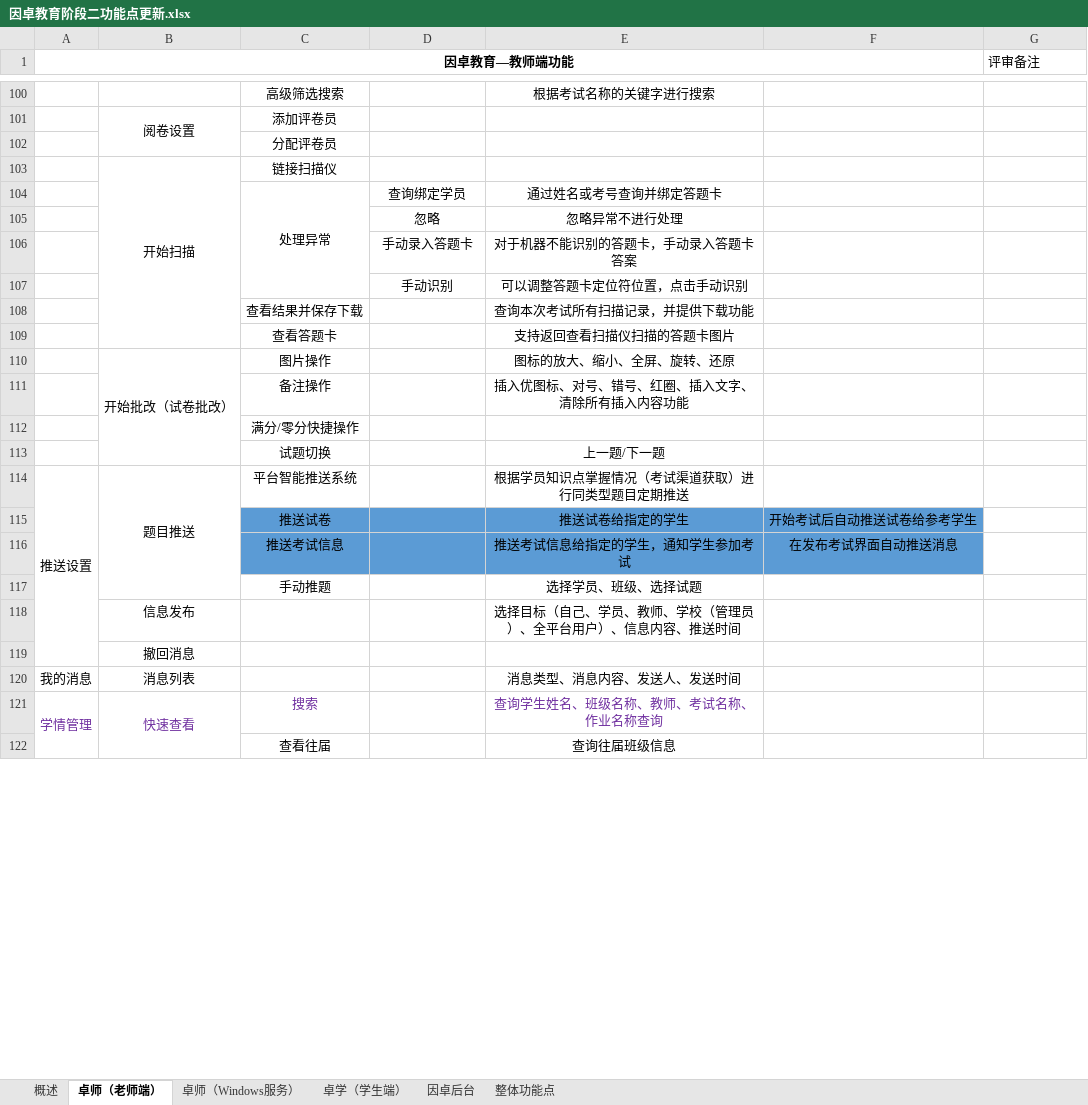
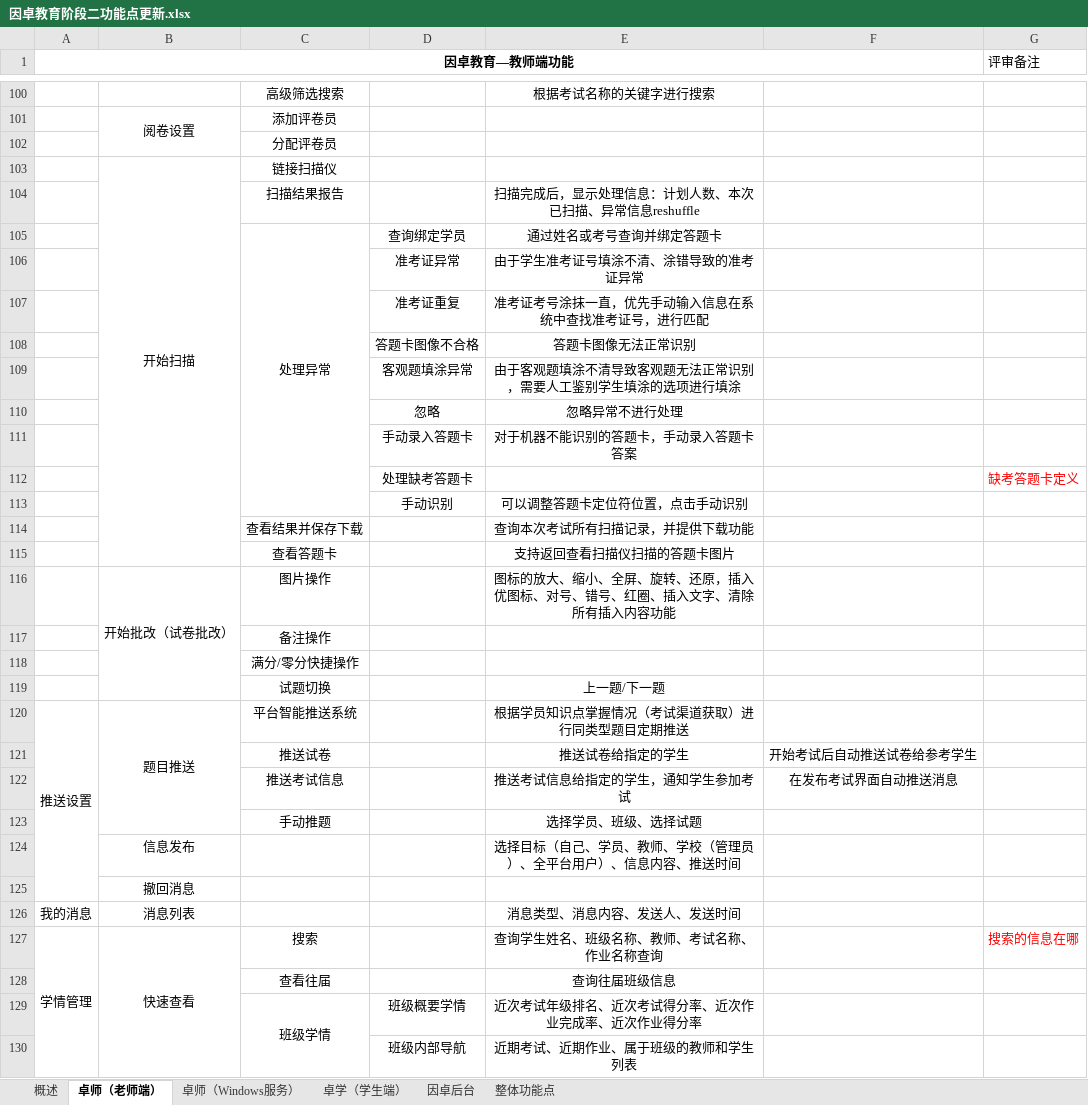
Before and after one commit to wenhulove333/part-time-job, an Excel workbook: 程序员客栈项目/因卓科技教育平台/因卓教育阶段二/需求输出/因卓教育阶段二功能点更新.xlsx, sheet 卓师（老师端）, drawn as a sheet; only a part is shown, gaps mark what is left out; values as stored, in another font and other column widths than the file's, no borders; addresses are those after the commit; the diff covers the shown part only; the diff names each change by its address in the sheet, - before the commit and + after, or states it on an @@ line.

```diff
--- a/程序员客栈项目/因卓科技教育平台/因卓教育阶段二/需求输出/因卓教育阶段二功能点更新.xlsx (sheet 卓师（老师端）)
+++ b/程序员客栈项目/因卓科技教育平台/因卓教育阶段二/需求输出/因卓教育阶段二功能点更新.xlsx (sheet 卓师（老师端）)
+row 104:  |  | 扫描结果报告 |  | 扫描完成后，显示处理信息：计划人数、本次已扫描、异常信息reshuffle
+row 106:  |  |  | 准考证异常 | 由于学生准考证号填涂不清、涂错导致的准考证异常
+row 107:  |  |  | 准考证重复 | 准考证考号涂抹一直，优先手动输入信息在系统中查找准考证号，进行匹配
+row 108:  |  |  | 答题卡图像不合格 | 答题卡图像无法正常识别
+row 109:  |  |  | 客观题填涂异常 | 由于客观题填涂不清导致客观题无法正常识别，需要人工鉴别学生填涂的选项进行填涂
+row 112:  |  |  | 处理缺考答题卡 |  |  | 缺考答题卡定义
-E116: 图标的放大、缩小、全屏、旋转、还原
+E116: 图标的放大、缩小、全屏、旋转、还原，插入优图标、对号、错号、红圈、插入文字、清除所有插入内容功能
-E117: 插入优图标、对号、错号、红圈、插入文字、清除所有插入内容功能
+E117: (empty)
-C121:F122 fill: #5B9BD5
+C121:F122 fill: none
-A127:C127 text colour: #7030A0
+A127:C127 text colour: black
-E127 text colour: #7030A0
+E127 text colour: black
-G127 (评审备注): (empty)
+G127 (评审备注): 搜索的信息在哪
+row 129:  |  | 班级学情 | 班级概要学情 | 近次考试年级排名、近次考试得分率、近次作业完成率、近次作业得分率
+row 130:  |  |  | 班级内部导航 | 近期考试、近期作业、属于班级的教师和学生列表
```
Also changed, not shown: 21 added rows, 2 removed rows, 14 edited cells, cell formats and merged cells elsewhere in this sheet, sheet 整体功能点, sheet 卓学（学生端）, sheet 卓师（Windows服务）, sheet 因卓后台, 程序员客栈项目/因卓科技教育平台/因卓教育阶段二/原始需求输入/因卓教育阶段二功能点(功能删减).xlsx, 3 other files.
